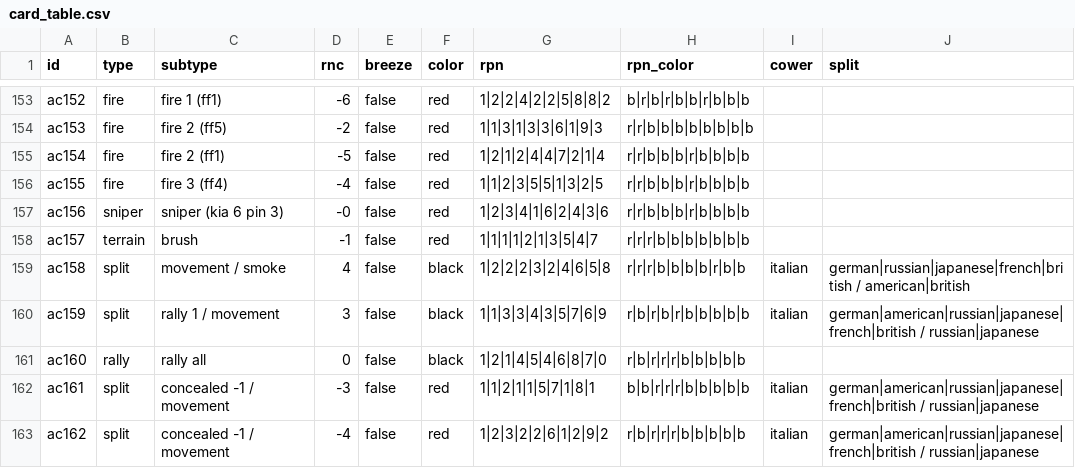
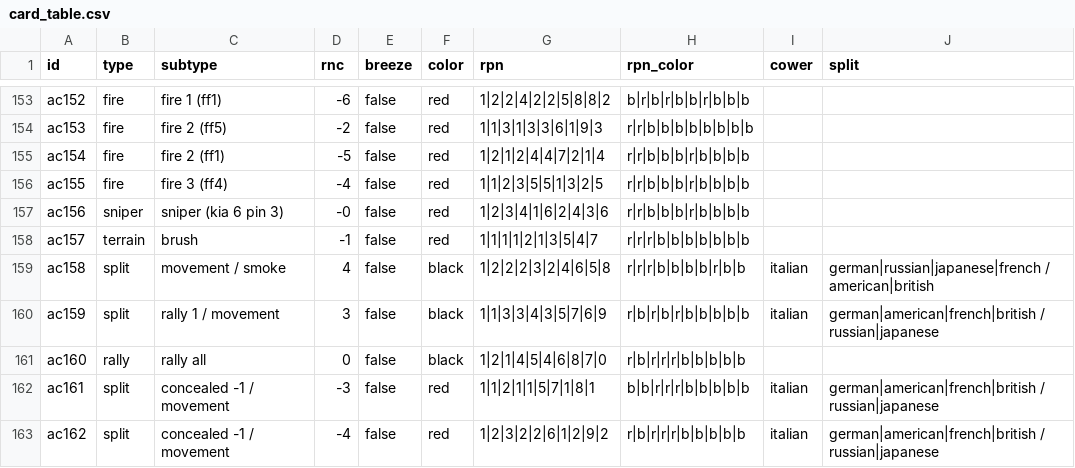
Before and after one commit to Ultimatthi/up-front, a CSV file: assets/cards/card_table.csv, drawn as a sheet; only a part is shown, gaps mark what is left out.

```diff
--- a/assets/cards/card_table.csv
+++ b/assets/cards/card_table.csv
@@ -158,6 +158,6 @@ ac156,sniper,sniper (kia 6 pin 3),-0,false,red,1|2|3|4|1|6|2|4|3|6,r|r|b|b|b|r|b
 ac157,terrain,brush,-1,false,red,1|1|1|1|2|1|3|5|4|7,r|r|r|b|b|b|b|b|b|b,,
-ac158,split,movement / smoke,4,false,black,1|2|2|2|3|2|4|6|5|8,r|r|r|b|b|b|b|r|b|b,italian,german|russian|japanese|french|british / american|british
-ac159,split,rally 1 / movement,3,false,black,1|1|3|3|4|3|5|7|6|9,r|b|r|b|r|b|b|b|b|b,italian,german|american|russian|japanese|french|british / russian|japanese
+ac158,split,movement / smoke,4,false,black,1|2|2|2|3|2|4|6|5|8,r|r|r|b|b|b|b|r|b|b,italian,german|russian|japanese|french / american|british
+ac159,split,rally 1 / movement,3,false,black,1|1|3|3|4|3|5|7|6|9,r|b|r|b|r|b|b|b|b|b,italian,german|american|french|british / russian|japanese
 ac160,rally,rally all,0,false,black,1|2|1|4|5|4|6|8|7|0,r|b|r|r|r|b|b|b|b|b,,
-ac161,split,concealed -1 / movement,-3,false,red,1|1|2|1|1|5|7|1|8|1,b|b|r|r|r|b|b|b|b|b,italian,german|american|russian|japanese|french|british / russian|japanese
-ac162,split,concealed -1 / movement,-4,false,red,1|2|3|2|2|6|1|2|9|2,r|b|r|r|r|b|b|b|b|b,italian,german|american|russian|japanese|french|british / russian|japanese
+ac161,split,concealed -1 / movement,-3,false,red,1|1|2|1|1|5|7|1|8|1,b|b|r|r|r|b|b|b|b|b,italian,german|american|french|british / russian|japanese
+ac162,split,concealed -1 / movement,-4,false,red,1|2|3|2|2|6|1|2|9|2,r|b|r|r|r|b|b|b|b|b,italian,german|american|french|british / russian|japanese
```
Also changed, not shown: TODO.csv.
